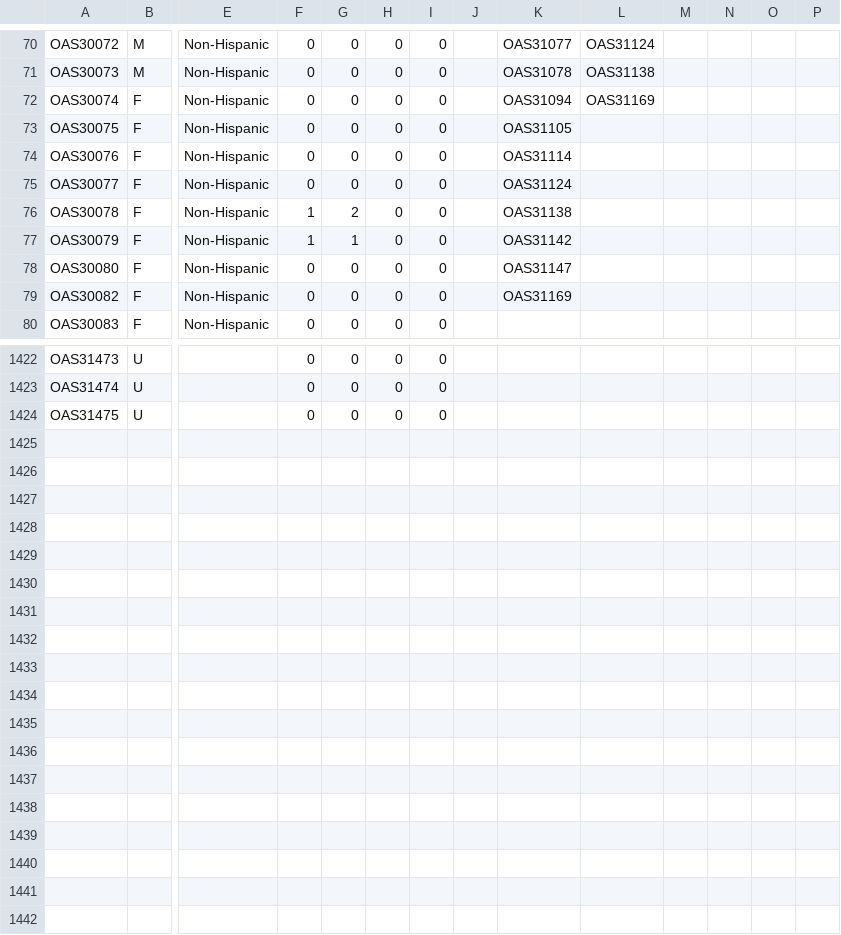
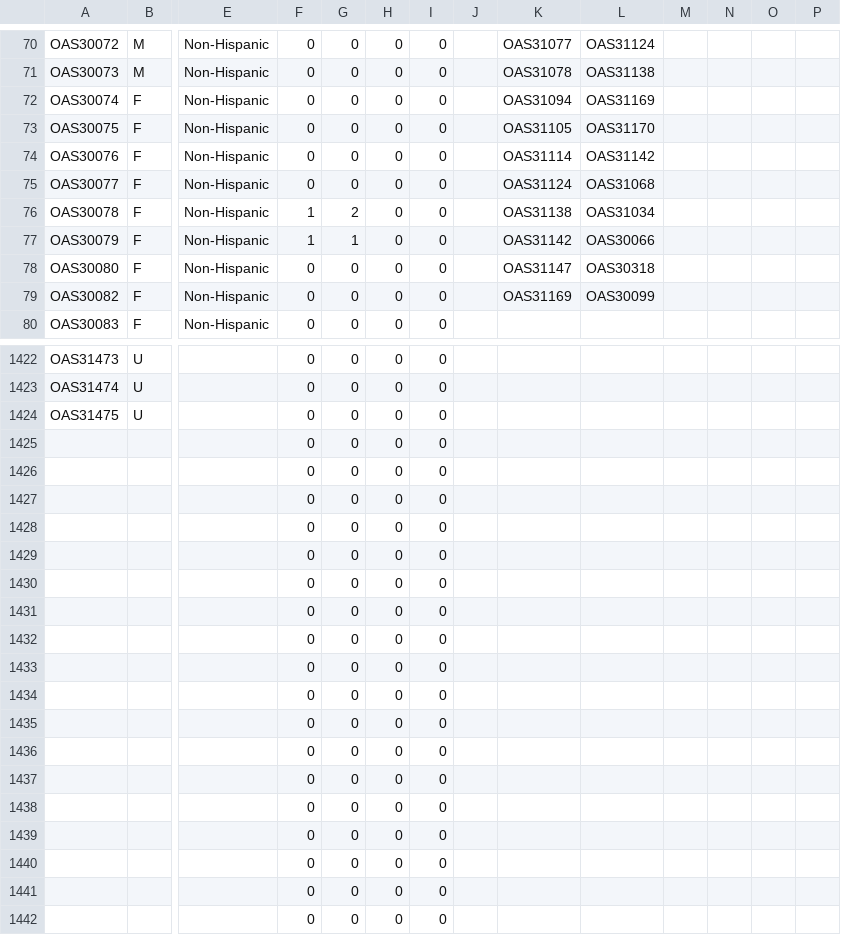
Before and after one commit to CathrineUH/Bachelor_thesis_ear, a CSV file: Data_information/Data_info.csv, drawn as a sheet; only a part is shown, gaps mark what is left out; rows hold the shown columns only; the diff covers the shown part only; the diff names each change by its address in the sheet, - before the commit and + after, or states it on an @@ line.

Commit message:
fff

```diff
--- a/Data_information/Data_info.csv
+++ b/Data_information/Data_info.csv
-L73: (empty)
+L73: OAS31170
-L74: (empty)
+L74: OAS31142
-L75: (empty)
+L75: OAS31068
-L76: (empty)
+L76: OAS31034
-L77: (empty)
+L77: OAS30066
-L78: (empty)
+L78: OAS30318
-L79: (empty)
+L79: OAS30099
+row 1425:  |  |  | 0 | 0 | 0 | 0
+row 1426:  |  |  | 0 | 0 | 0 | 0
+row 1427:  |  |  | 0 | 0 | 0 | 0
+row 1428:  |  |  | 0 | 0 | 0 | 0
+row 1429:  |  |  | 0 | 0 | 0 | 0
+row 1430:  |  |  | 0 | 0 | 0 | 0
+row 1431:  |  |  | 0 | 0 | 0 | 0
+row 1432:  |  |  | 0 | 0 | 0 | 0
+row 1433:  |  |  | 0 | 0 | 0 | 0
+row 1434:  |  |  | 0 | 0 | 0 | 0
+row 1435:  |  |  | 0 | 0 | 0 | 0
+row 1436:  |  |  | 0 | 0 | 0 | 0
+row 1437:  |  |  | 0 | 0 | 0 | 0
+row 1438:  |  |  | 0 | 0 | 0 | 0
+row 1439:  |  |  | 0 | 0 | 0 | 0
+row 1440:  |  |  | 0 | 0 | 0 | 0
+row 1441:  |  |  | 0 | 0 | 0 | 0
+row 1442:  |  |  | 0 | 0 | 0 | 0
```
Also changed, not shown: 41 edited cells elsewhere in this file.
